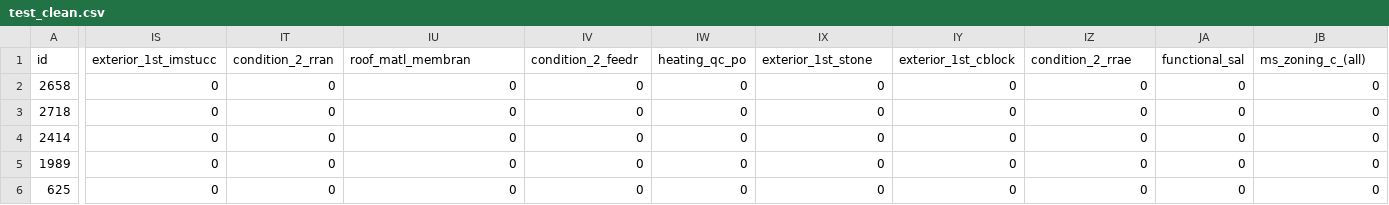
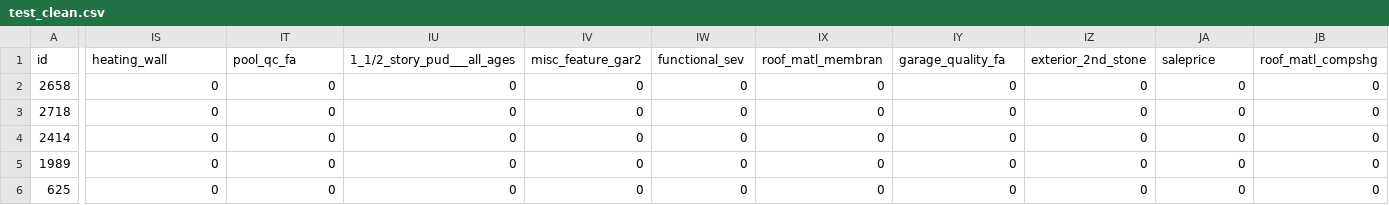
Before and after one commit to jamjahal/home_price_prediction, a CSV file: datasets/test_clean.csv, drawn as a sheet; only a part is shown, gaps mark what is left out; the diff covers the shown part only; the diff names each change by its address in the sheet, - before the commit and + after, or states it on an @@ line.

```diff
--- a/datasets/test_clean.csv
+++ b/datasets/test_clean.csv
-IS1: exterior_1st_imstucc
+IS1: heating_wall
-IT1: condition_2_rran
+IT1: pool_qc_fa
-IU1: roof_matl_membran
+IU1: 1_1/2_story_pud___all_ages
-IV1: condition_2_feedr
+IV1: misc_feature_gar2
-IW1: heating_qc_po
+IW1: functional_sev
-IX1: exterior_1st_stone
+IX1: roof_matl_membran
-IY1: exterior_1st_cblock
+IY1: garage_quality_fa
-IZ1: condition_2_rrae
+IZ1: exterior_2nd_stone
-JA1: functional_sal
+JA1: saleprice
-JB1: ms_zoning_c_(all)
+JB1: roof_matl_compshg
```
Also changed, not shown: 19 edited cells elsewhere in this file, 5 other files.
